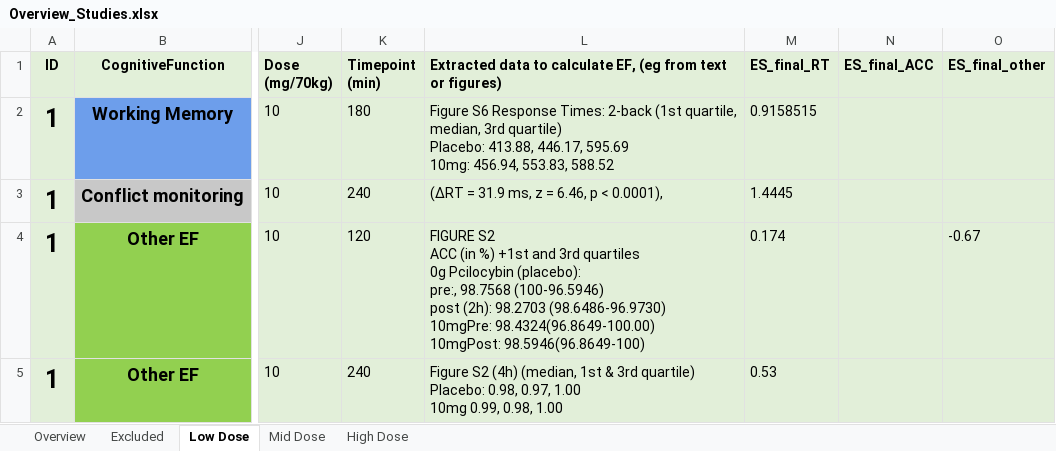
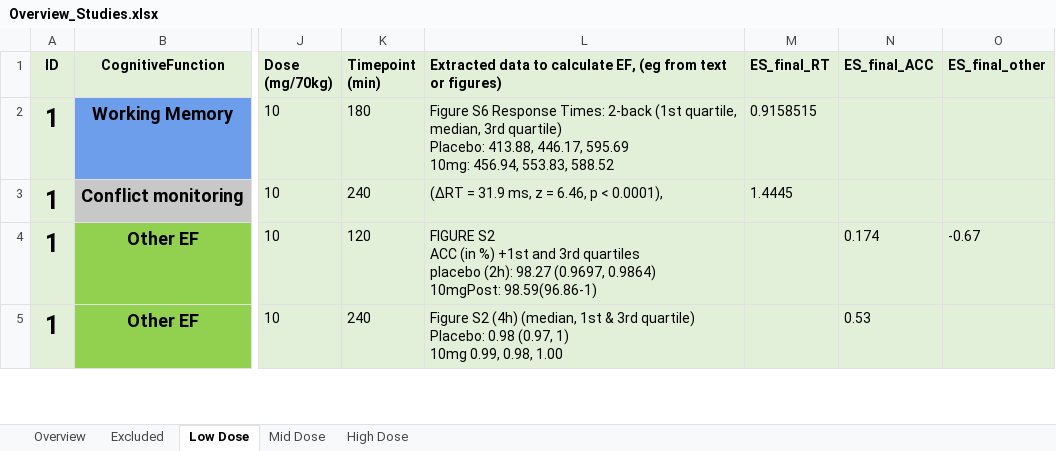
Before and after one commit to Parssayousefi/MetaAnalysis-Psilo-Cognition, an Excel workbook: Overview_Studies.xlsx, sheet Low Dose, drawn as a sheet; only a part is shown, gaps mark what is left out; values as stored, in another font and other column widths than the file's, no borders; ↵ is a line break in a cell; the diff covers the shown part only; the diff names each change by its address in the sheet, - before the commit and + after, or states it on an @@ line.

Commit message:
Add files via upload

```diff
--- a/Overview_Studies.xlsx (sheet Low Dose)
+++ b/Overview_Studies.xlsx (sheet Low Dose)
-L4: …3rd quartiles ↵ 0g Pcilocybin (placebo): ↵ pre:, 98.7568 (100-96.5946) ↵ post (2h): 98.2703 (98.6486-96.9730) ↵ 10mgPre: 98.4324(96.8649-100.00) ↵ 10mgPost: 98.5946(96.8649-100)
+L4: …3rd quartiles ↵ placebo (2h): 98.27 (0.9697, 0.9864) ↵ 10mgPost: 98.59(96.86-1)
-M4 (ES_final_RT): 0.174
+M4 (ES_final_RT): (empty)
-N4 (ES_final_ACC): (empty)
+N4 (ES_final_ACC): 0.174
-L5: …quartile) ↵ Placebo: 0.98, 0.97, 1.00 ↵ 10mg 0.99,…
+L5: …quartile) ↵ Placebo: 0.98 (0.97, 1) ↵ 10mg 0.99,…
-M5 (ES_final_RT): 0.53
+M5 (ES_final_RT): (empty)
-N5 (ES_final_ACC): (empty)
+N5 (ES_final_ACC): 0.53
```
Also changed, not shown: 2 added rows and 13 edited cells elsewhere in this sheet.
